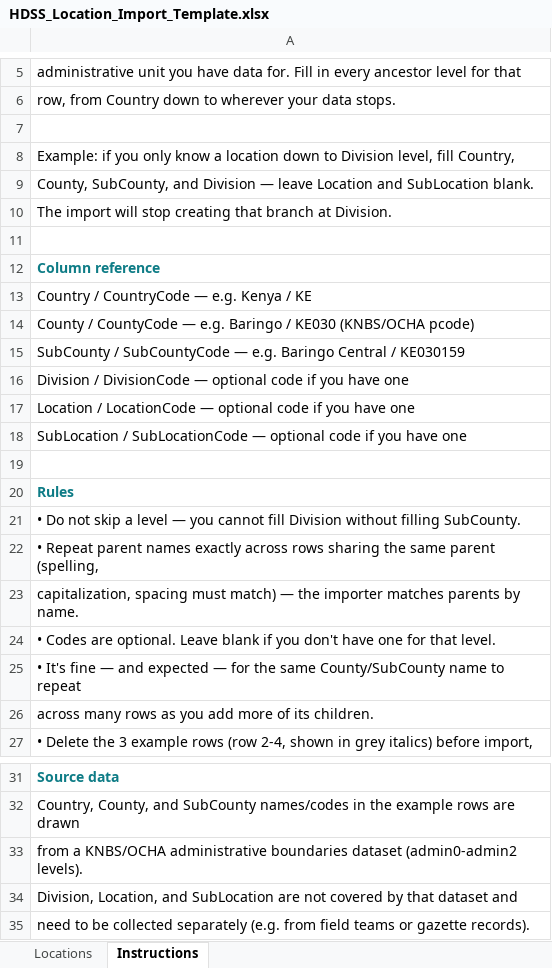
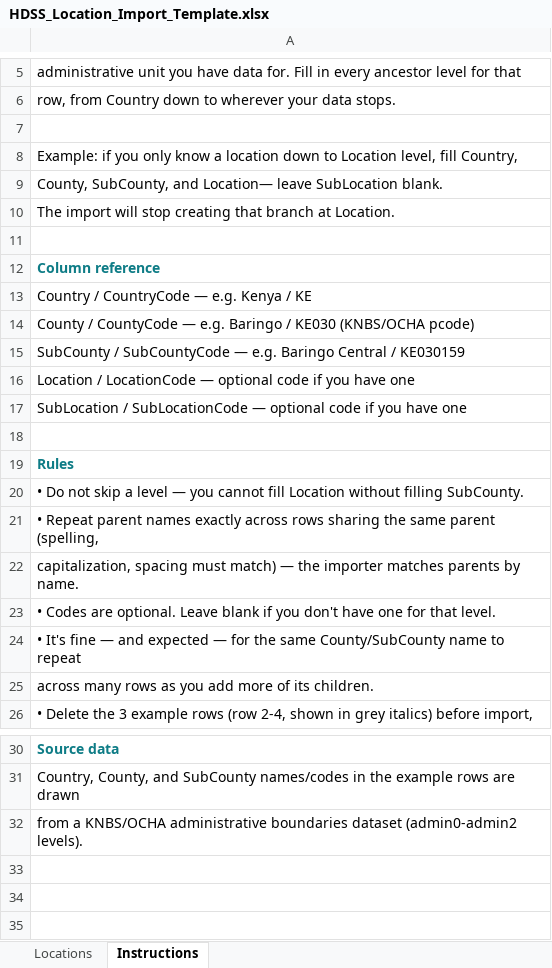
Before and after one commit to drewnzai/HDSS, an Excel workbook: frontend/public/templates/HDSS_Location_Import_Template.xlsx, sheet Instructions, drawn as a sheet; only a part is shown, gaps mark what is left out; values as stored, in another font and other column widths than the file's, no borders; charts and pictures not drawn; removed rows and columns are numbered as before the commit, all else as after; the diff names each change by its address in the sheet, - before the commit and + after, or states it on an @@ line.

```diff
--- a/frontend/public/templates/HDSS_Location_Import_Template.xlsx (sheet Instructions)
+++ b/frontend/public/templates/HDSS_Location_Import_Template.xlsx (sheet Instructions)
-A8: …down to Division level, fill…
+A8: …down to Location level, fill…
-A9: …SubCounty, and Division — leave Location and SubLocation blank.
+A9: …SubCounty, and Location— leave SubLocation blank.
-A10: …branch at Division.
+A10: …branch at Location.
-row 16: Division / DivisionCode — optional code if you have one
-A20: …cannot fill Division without filling…
+A20: …cannot fill Location without filling…
-row 34: Division, Location, and SubLocation are not covered by that dataset and
-row 35: need to be collected separately (e.g. from field teams or gazette records).
```
Also changed, not shown: sheet Locations, charts or pictures.
